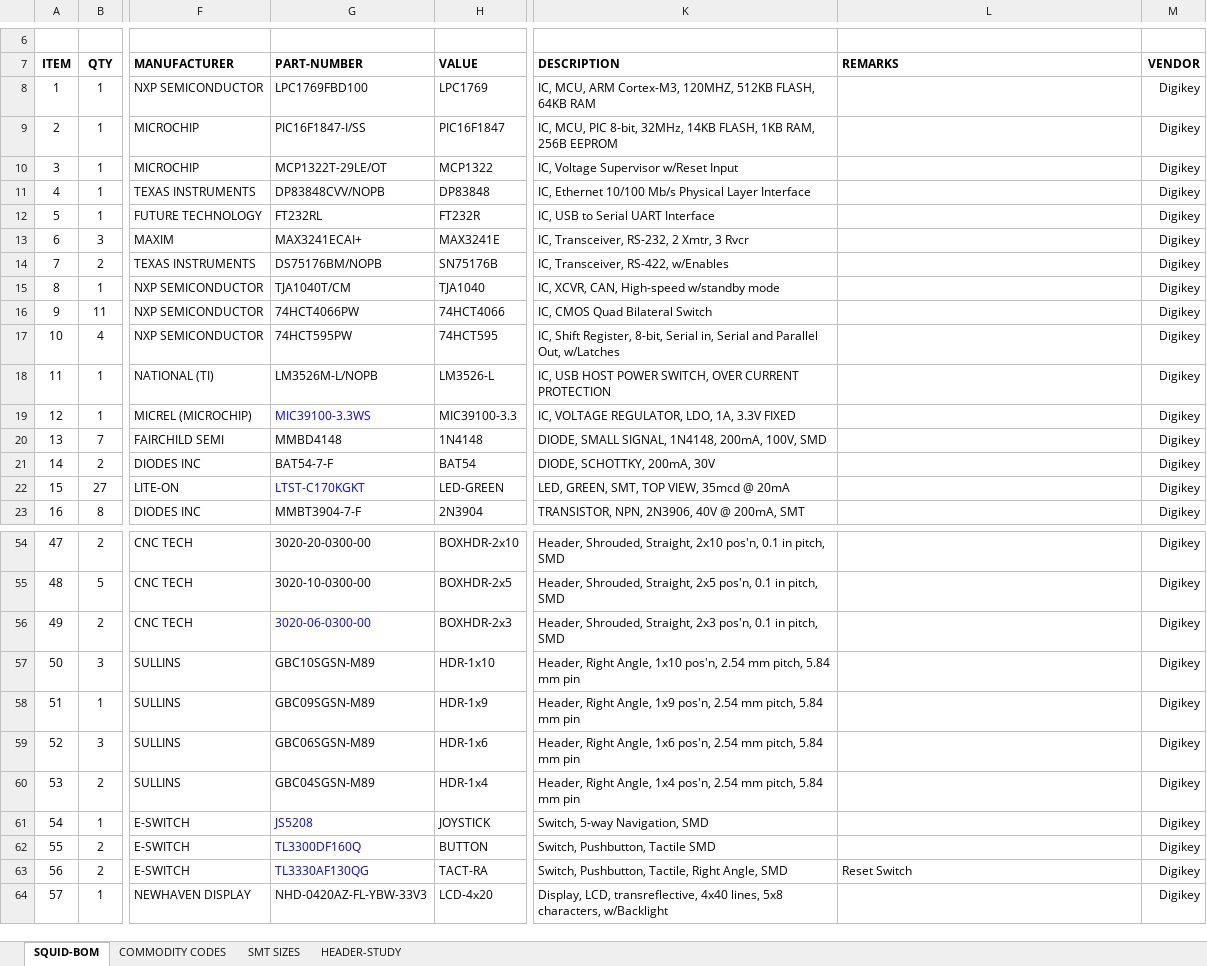
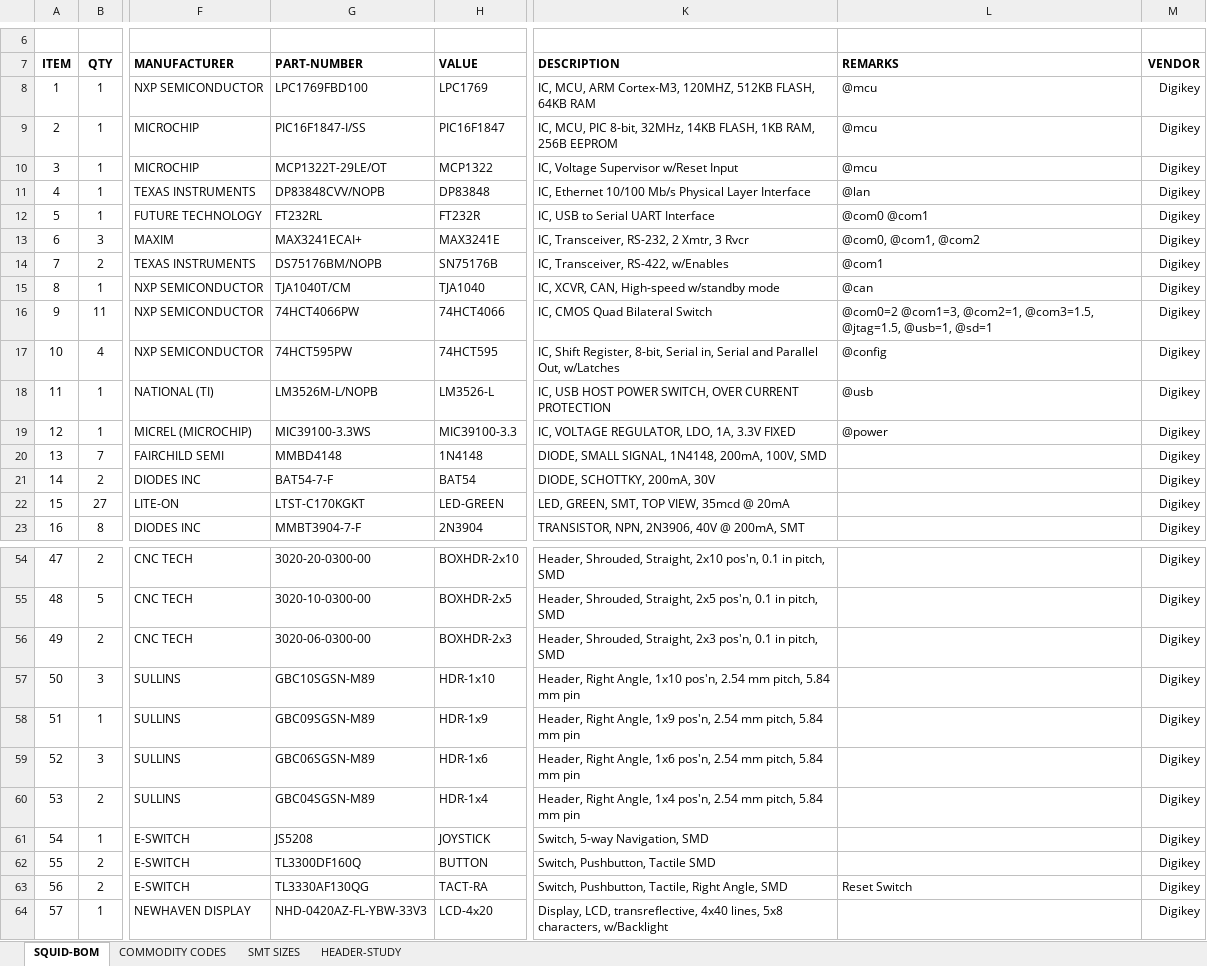
Before and after one commit to thestumbler/serial-squid, an Excel workbook: docs/squid-bom.xlsx, sheet SQUID-BOM, drawn as a sheet; only a part is shown, gaps mark what is left out; values as stored, in another font and other column widths than the file's, no borders; charts and pictures not drawn; the diff covers the shown part only; the diff names each change by its address in the sheet, - before the commit and + after, or states it on an @@ line.

```diff
--- a/docs/squid-bom.xlsx (sheet SQUID-BOM)
+++ b/docs/squid-bom.xlsx (sheet SQUID-BOM)
-L8:L10 (REMARKS): (empty)
+L8:L10 (REMARKS): @mcu
-L11 (REMARKS): (empty)
+L11 (REMARKS): @lan
-L12 (REMARKS): (empty)
+L12 (REMARKS): @com0 @com1
-L13 (REMARKS): (empty)
+L13 (REMARKS): @com0, @com1, @com2
-L14 (REMARKS): (empty)
+L14 (REMARKS): @com1
-L15 (REMARKS): (empty)
+L15 (REMARKS): @can
-L16 (REMARKS): (empty)
+L16 (REMARKS): @com0=2 @com1=3, @com2=1, @com3=1.5, @jtag=1.5, @usb=1, @sd=1
-L17 (REMARKS): (empty)
+L17 (REMARKS): @config
-L18 (REMARKS): (empty)
+L18 (REMARKS): @usb
-G19 text colour: #0000FF
+G19 text colour: black
-L19 (REMARKS): (empty)
+L19 (REMARKS): @power
-G22 text colour: #0000FF
+G22 text colour: black
-G56 text colour: #0000FF
+G56 text colour: black
-G61:G63 text colour: #0000FF
+G61:G63 text colour: black
```
Also changed, not shown: cell formats elsewhere in this sheet, charts or pictures, docs/squid-pinouts.xlsx, 56 other files.
